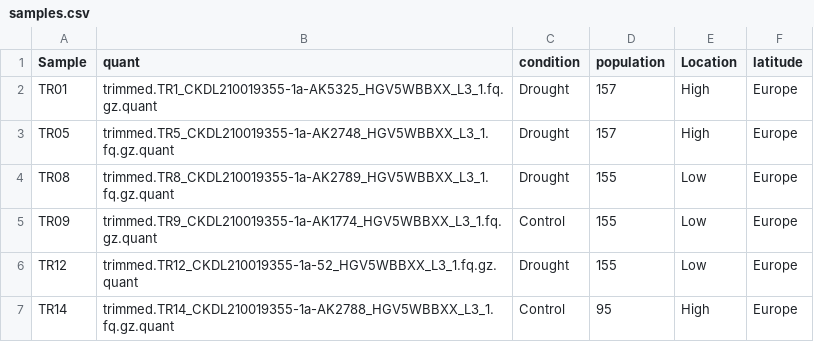
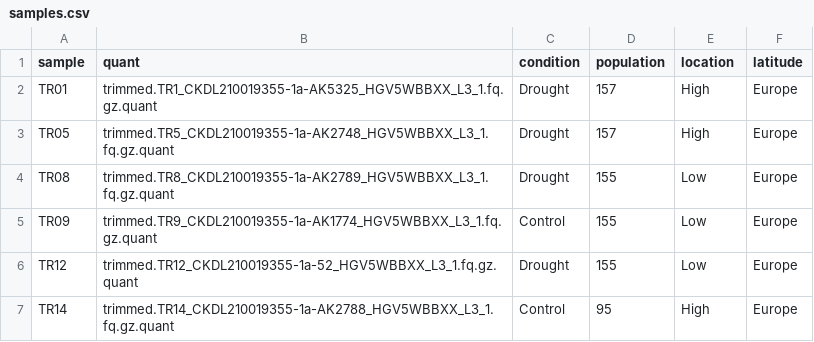
Before and after one commit to mjfos2r/clover_project, a CSV file: samples.csv, drawn as a sheet; only a part is shown.

Commit message:
formatting

```diff
--- a/samples.csv
+++ b/samples.csv
@@ -1,2 +1,2 @@
-Sample,quant,condition,population,Location,latitude
+sample,quant,condition,population,location,latitude
 TR01,trimmed.TR1_CKDL210019355-1a-AK5325_HGV5WBBXX_L3_1.fq.gz.quant,Drought,157,High,Europe
```
